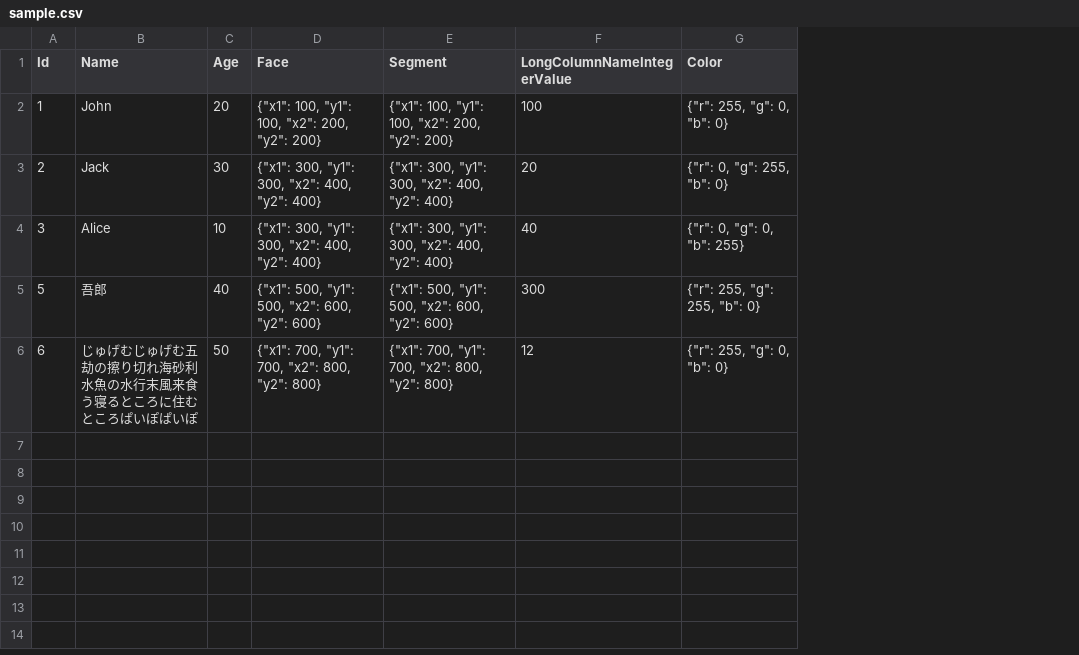
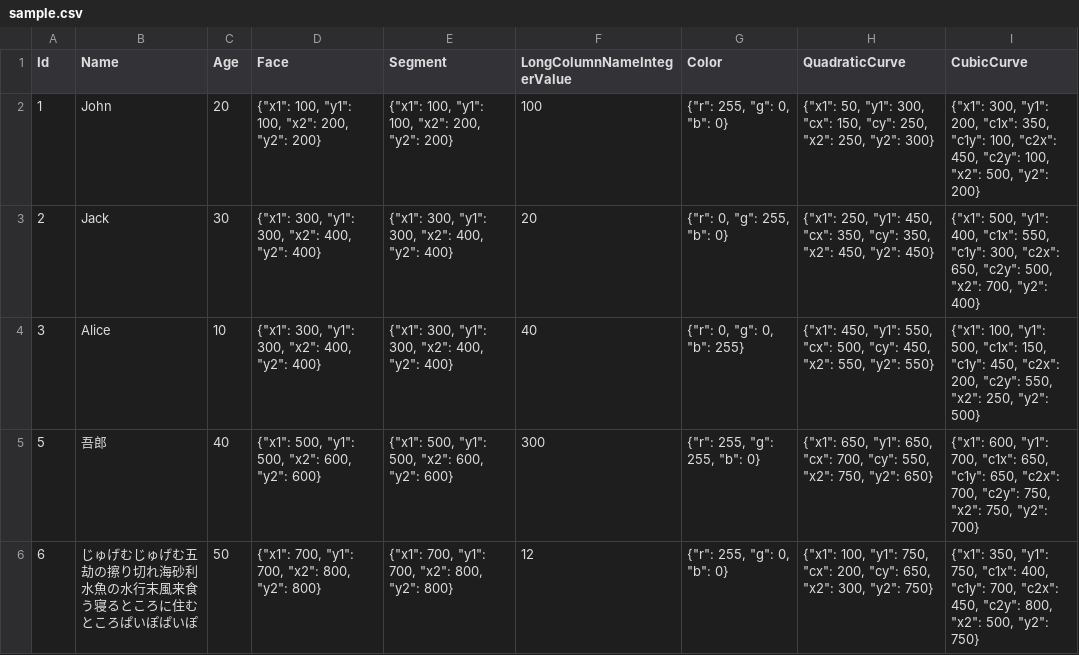
Before and after one commit to higumachan/flexim, a CSV file: assets/sample.csv, drawn as a sheet; the diff names each change by its address in the sheet, - before the commit and + after, or states it on an @@ line.

```diff
--- a/assets/sample.csv
+++ b/assets/sample.csv
+column H (QuadraticCurve), rows 2-6: {"x1": 50, "y1": 300, "cx": 150, "cy": 250, "x2": 250, "y2": 300} | {"x1": 250, "y1": 450, "cx": 350, "cy": 350, "x2": 450, "y2": 450} | {"x1": 450, "y1": 550, "cx": 500, "cy": 450, "x2": 550, "y2": 550} | {"x1": 650, "y1": 650, "cx": 700, "cy": 550, "x2": 750, "y2": 650} | {"x1": 100, "y1": 750, "cx": 200, "cy": 650, "x2": 300, "y2": 750}
+column I (CubicCurve), rows 2-6: {"x1": 300, "y1": 200, "c1x": 350, "c1y": 100, "c2x": 450, "c2y": 100, "x2": 500, "y2": 200} | {"x1": 500, "y1": 400, "c1x": 550, "c1y": 300, "c2x": 650, "c2y": 500, "x2": 700, "y2": 400} | {"x1": 100, "y1": 500, "c1x": 150, "c1y": 450, "c2x": 200, "c2y": 550, "x2": 250, "y2": 500} | {"x1": 600, "y1": 700, "c1x": 650, "c1y": 650, "c2x": 700, "c2y": 750, "x2": 750, "y2": 700} | {"x1": 350, "y1": 750, "c1x": 400, "c1y": 700, "c2x": 450, "c2y": 800, "x2": 500, "y2": 750}
```
Also changed, not shown: 9 other files.
